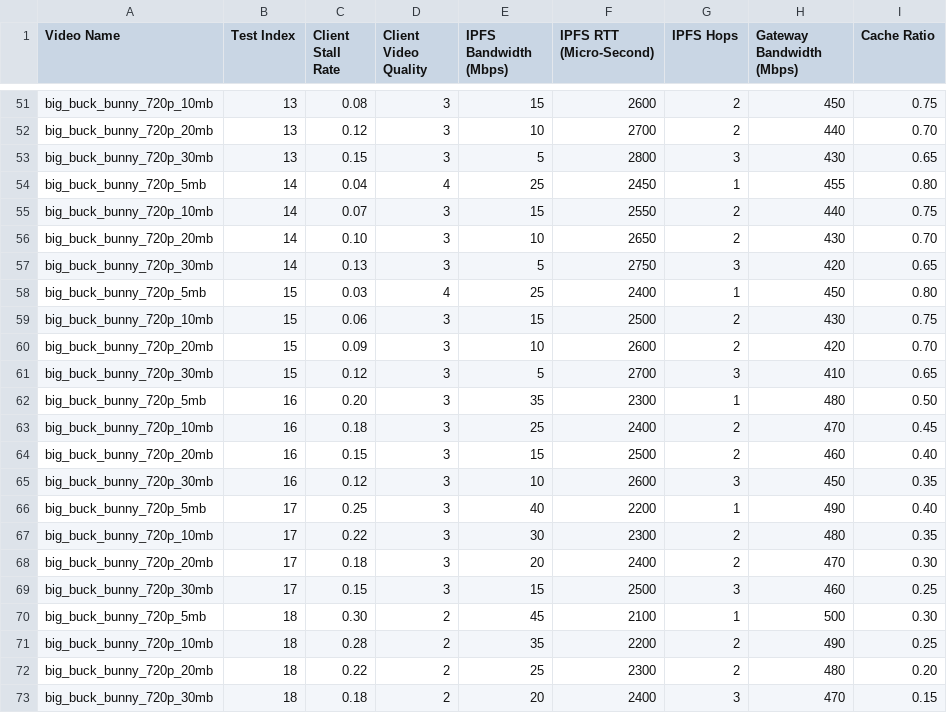
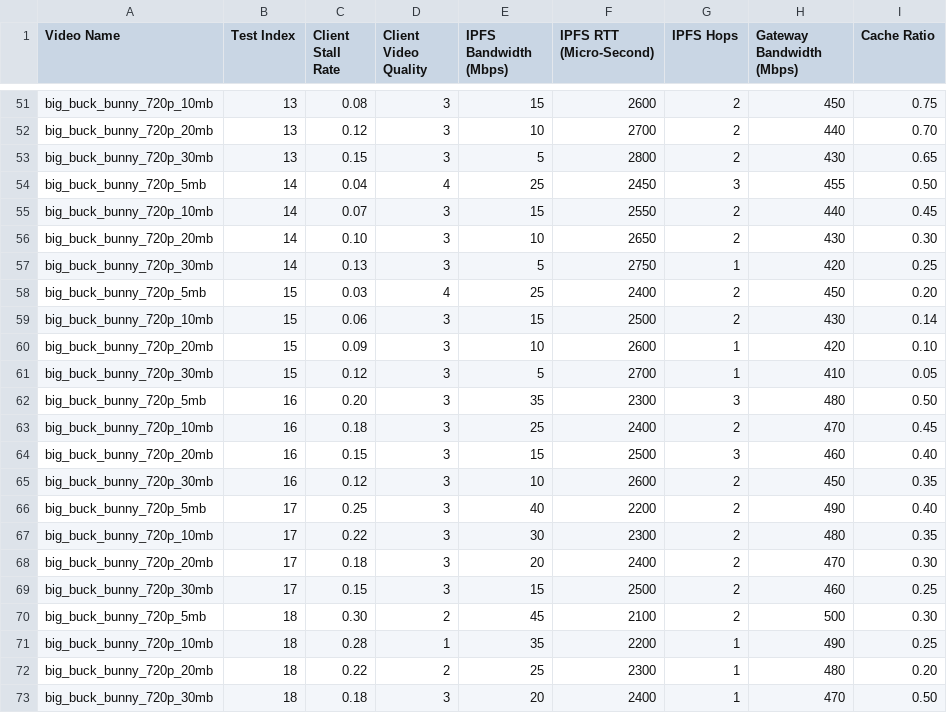
Before and after one commit to amirhnajafiz/telescope, a CSV file: analysis/datasets/dataset.csv, drawn as a sheet; only a part is shown, gaps mark what is left out; the diff covers the shown part only.

```diff
--- a/analysis/datasets/dataset.csv
+++ b/analysis/datasets/dataset.csv
@@ -52,22 +52,22 @@ big_buck_bunny_720p_10mb, 13, 0.08, 3, 15, 2600, 2, 450, 0.75
 big_buck_bunny_720p_20mb, 13, 0.12, 3, 10, 2700, 2, 440, 0.70
-big_buck_bunny_720p_30mb, 13, 0.15, 3, 5, 2800, 3, 430, 0.65
-big_buck_bunny_720p_5mb, 14, 0.04, 4, 25, 2450, 1, 455, 0.80
-big_buck_bunny_720p_10mb, 14, 0.07, 3, 15, 2550, 2, 440, 0.75
-big_buck_bunny_720p_20mb, 14, 0.10, 3, 10, 2650, 2, 430, 0.70
-big_buck_bunny_720p_30mb, 14, 0.13, 3, 5, 2750, 3, 420, 0.65
-big_buck_bunny_720p_5mb, 15, 0.03, 4, 25, 2400, 1, 450, 0.80
-big_buck_bunny_720p_10mb, 15, 0.06, 3, 15, 2500, 2, 430, 0.75
-big_buck_bunny_720p_20mb, 15, 0.09, 3, 10, 2600, 2, 420, 0.70
-big_buck_bunny_720p_30mb, 15, 0.12, 3, 5, 2700, 3, 410, 0.65
-big_buck_bunny_720p_5mb, 16, 0.20, 3, 35, 2300, 1, 480, 0.50
+big_buck_bunny_720p_30mb, 13, 0.15, 3, 5, 2800, 2, 430, 0.65
+big_buck_bunny_720p_5mb, 14, 0.04, 4, 25, 2450, 3, 455, 0.50
+big_buck_bunny_720p_10mb, 14, 0.07, 3, 15, 2550, 2, 440, 0.45
+big_buck_bunny_720p_20mb, 14, 0.10, 3, 10, 2650, 2, 430, 0.30
+big_buck_bunny_720p_30mb, 14, 0.13, 3, 5, 2750, 1, 420, 0.25
+big_buck_bunny_720p_5mb, 15, 0.03, 4, 25, 2400, 2, 450, 0.20
+big_buck_bunny_720p_10mb, 15, 0.06, 3, 15, 2500, 2, 430, 0.14
+big_buck_bunny_720p_20mb, 15, 0.09, 3, 10, 2600, 1, 420, 0.10
+big_buck_bunny_720p_30mb, 15, 0.12, 3, 5, 2700, 1, 410, 0.05
+big_buck_bunny_720p_5mb, 16, 0.20, 3, 35, 2300, 3, 480, 0.50
 big_buck_bunny_720p_10mb, 16, 0.18, 3, 25, 2400, 2, 470, 0.45
-big_buck_bunny_720p_20mb, 16, 0.15, 3, 15, 2500, 2, 460, 0.40
-big_buck_bunny_720p_30mb, 16, 0.12, 3, 10, 2600, 3, 450, 0.35
-big_buck_bunny_720p_5mb, 17, 0.25, 3, 40, 2200, 1, 490, 0.40
+big_buck_bunny_720p_20mb, 16, 0.15, 3, 15, 2500, 3, 460, 0.40
+big_buck_bunny_720p_30mb, 16, 0.12, 3, 10, 2600, 2, 450, 0.35
+big_buck_bunny_720p_5mb, 17, 0.25, 3, 40, 2200, 2, 490, 0.40
 big_buck_bunny_720p_10mb, 17, 0.22, 3, 30, 2300, 2, 480, 0.35
 big_buck_bunny_720p_20mb, 17, 0.18, 3, 20, 2400, 2, 470, 0.30
-big_buck_bunny_720p_30mb, 17, 0.15, 3, 15, 2500, 3, 460, 0.25
-big_buck_bunny_720p_5mb, 18, 0.30, 2, 45, 2100, 1, 500, 0.30
-big_buck_bunny_720p_10mb, 18, 0.28, 2, 35, 2200, 2, 490, 0.25
-big_buck_bunny_720p_20mb, 18, 0.22, 2, 25, 2300, 2, 480, 0.20
-big_buck_bunny_720p_30mb, 18, 0.18, 2, 20, 2400, 3, 470, 0.15
+big_buck_bunny_720p_30mb, 17, 0.15, 3, 15, 2500, 2, 460, 0.25
+big_buck_bunny_720p_5mb, 18, 0.30, 2, 45, 2100, 2, 500, 0.30
+big_buck_bunny_720p_10mb, 18, 0.28, 1, 35, 2200, 1, 490, 0.25
+big_buck_bunny_720p_20mb, 18, 0.22, 2, 25, 2300, 1, 480, 0.20
+big_buck_bunny_720p_30mb, 18, 0.18, 3, 20, 2400, 1, 470, 0.50
```
Also changed, not shown: 48 edited cells elsewhere in this file.
